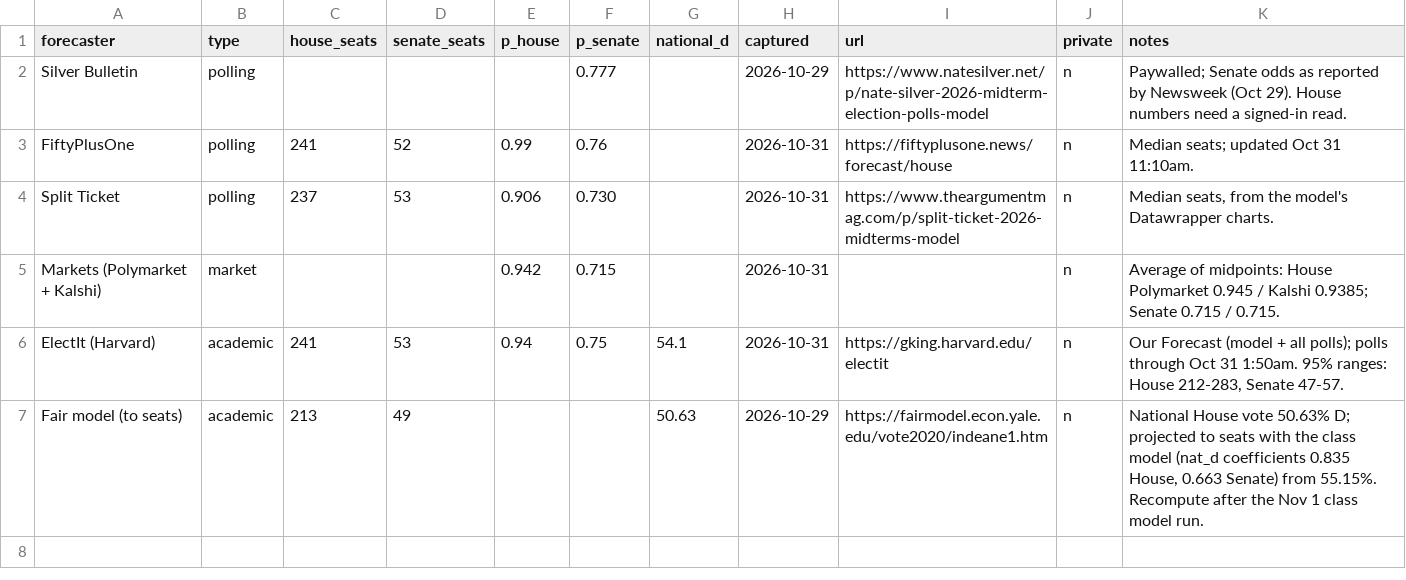
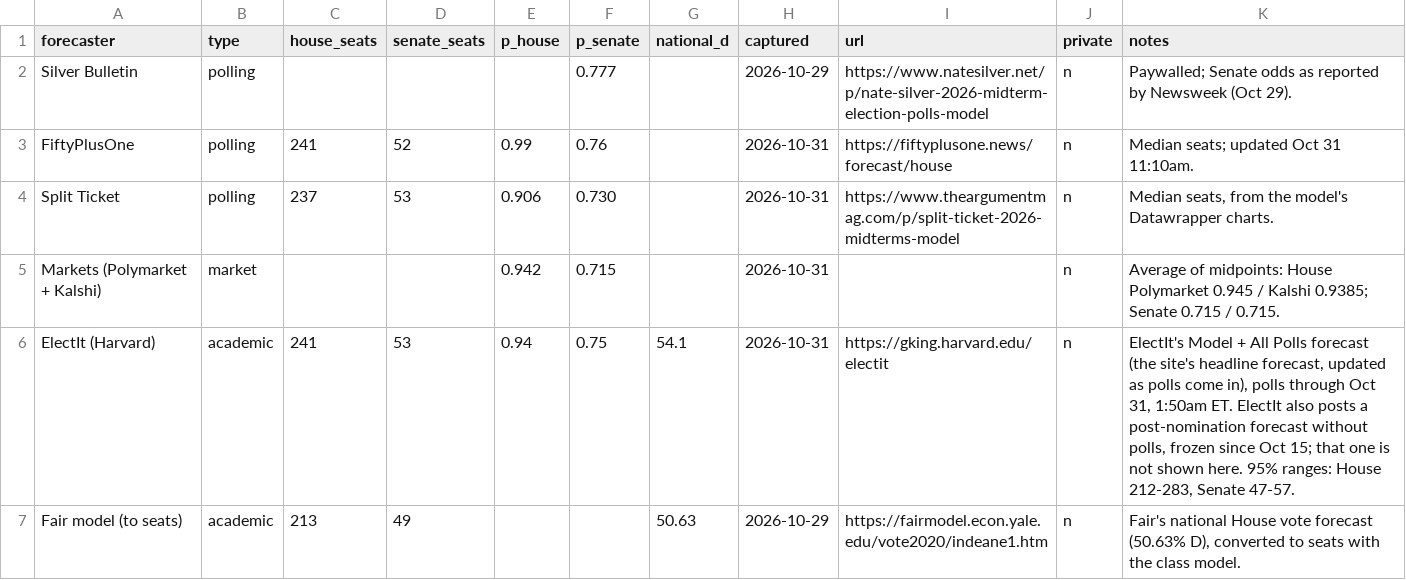
Before and after one commit to kevin-deluca-polisci/plsc2219-forecasts, a CSV file: data/benchmarks/outside_toplines.csv, drawn as a sheet; the diff names each change by its address in the sheet, - before the commit and + after, or states it on an @@ line.

```diff
--- a/data/benchmarks/outside_toplines.csv
+++ b/data/benchmarks/outside_toplines.csv
-K2 (notes): …(Oct 29). House numbers need a signed-in read.
+K2 (notes): …(Oct 29).
-K6 (notes): Our Forecast (model + all polls); polls through Oct 31 1:50am. 95% ranges:…
+K6 (notes): ElectIt's Model + All Polls forecast (the site's headline forecast, updated as polls come in), polls through Oct 31, 1:50am ET. ElectIt also posts a post-nomination forecast without polls, frozen since Oct 15; that one is not shown here. 95% ranges:…
-K7 (notes): National House vote 50.63% D; projected to seats with the class model (nat_d coefficients 0.835 House, 0.663 Senate) from 55.15%. Recompute after the Nov 1 class model run.
+K7 (notes): Fair's national House vote forecast (50.63% D), converted to seats with the class model.
```
Also changed, not shown: 5 other files.
